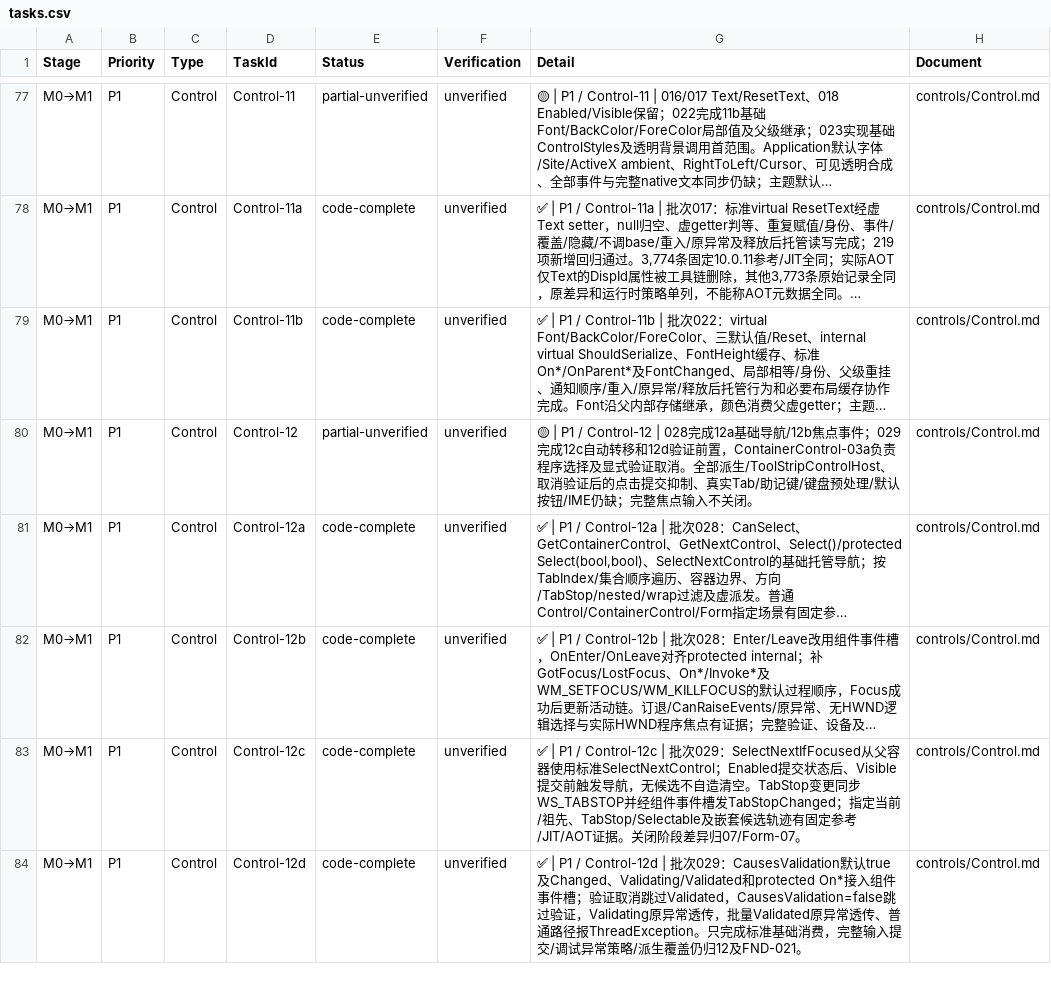
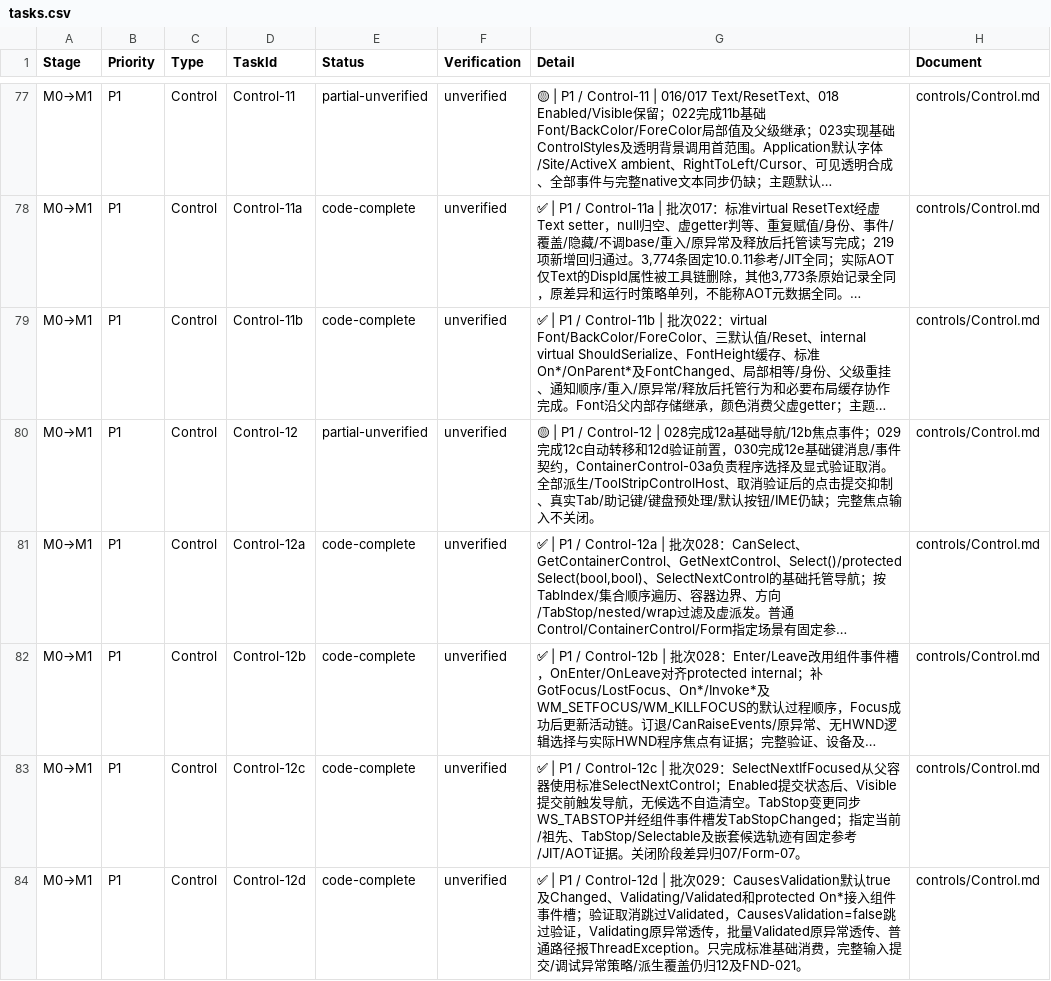
Before and after one commit to IoTSharp/Lumina, a CSV file: docs/roadmap/tasks.csv, drawn as a sheet; only a part is shown, gaps mark what is left out; long unchanged cells end in …; the diff covers the shown part only; the diff names each change by its address in the sheet, - before the commit and + after, or states it on an @@ line.

```diff
--- a/docs/roadmap/tasks.csv
+++ b/docs/roadmap/tasks.csv
-G80 (Detail): …证前置，ContainerControl-03a负责程…
+G80 (Detail): …证前置，030完成12e基础键消息/事件契约，ContainerControl-03a负责程…
```
Also changed, not shown: 1 added row and 2 edited cells elsewhere in this file, 13 other files.
